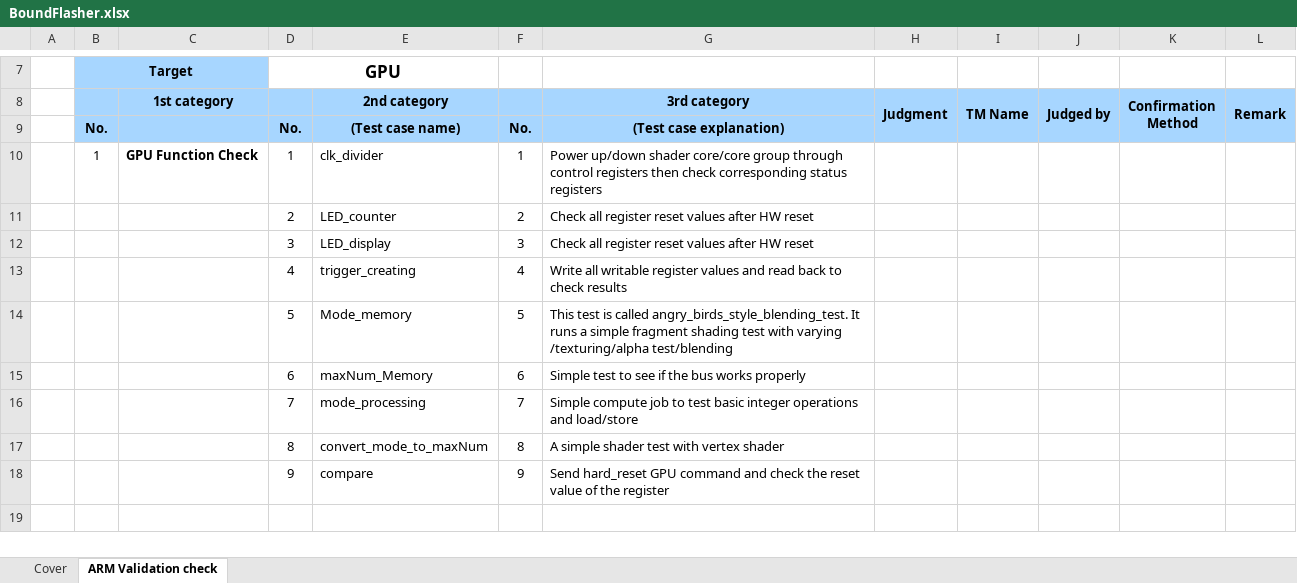
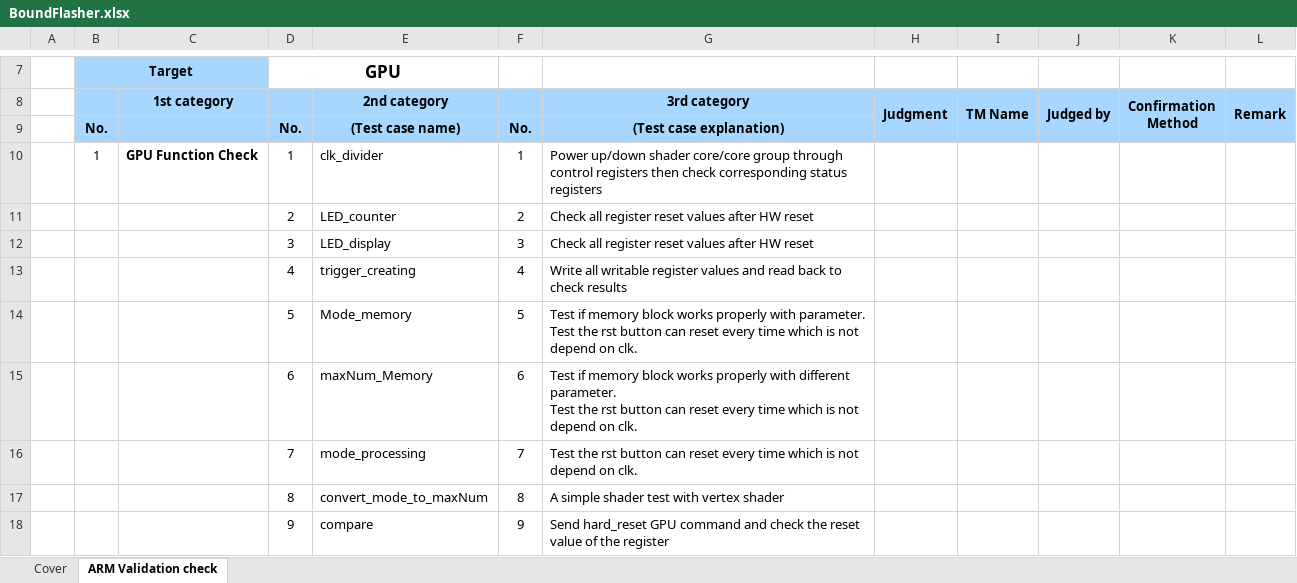
Before and after one commit to CEK19/LSI_Design, an Excel workbook: BoundFlasher.xlsx, sheet ARM Validation check, drawn as a sheet; only a part is shown, gaps mark what is left out; values as stored, in another font and other column widths than the file's, no borders; conditional formats not drawn; ↵ is a line break in a cell; the diff names each change by its address in the sheet, - before the commit and + after, or states it on an @@ line.

```diff
--- a/BoundFlasher.xlsx (sheet ARM Validation check)
+++ b/BoundFlasher.xlsx (sheet ARM Validation check)
-G14 (3rd category): This test is called angry_birds_style_blending_test. It runs a simple fragment shading test with varying /texturing/alpha test/blending
+G14 (3rd category): Test if memory block works properly with parameter. ↵ Test the rst button can reset every time which is not depend on clk.
-G15 (3rd category): Simple test to see if the bus works properly
+G15 (3rd category): Test if memory block works properly with different parameter. ↵ Test the rst button can reset every time which is not depend on clk.
-G16 (3rd category): Simple compute job to test basic integer operations and load/store
+G16 (3rd category): Test the rst button can reset every time which is not depend on clk.
```
Also changed, not shown: sheet Cover.
